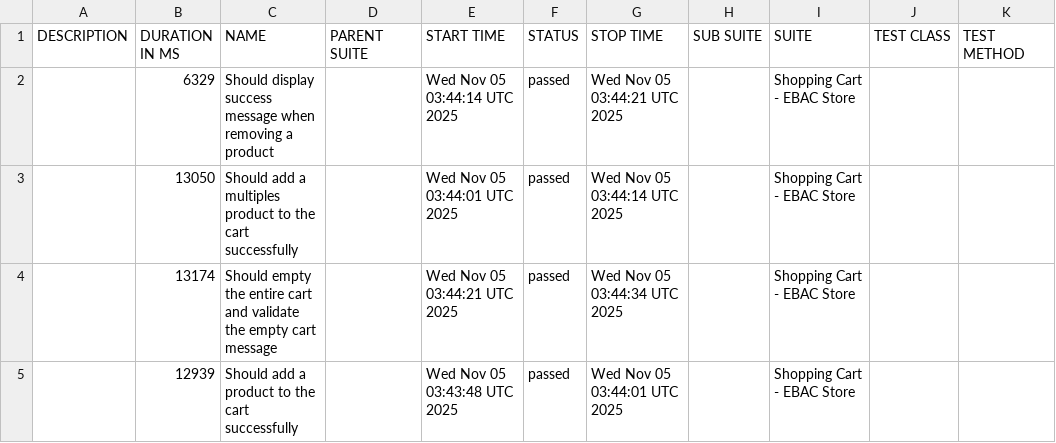
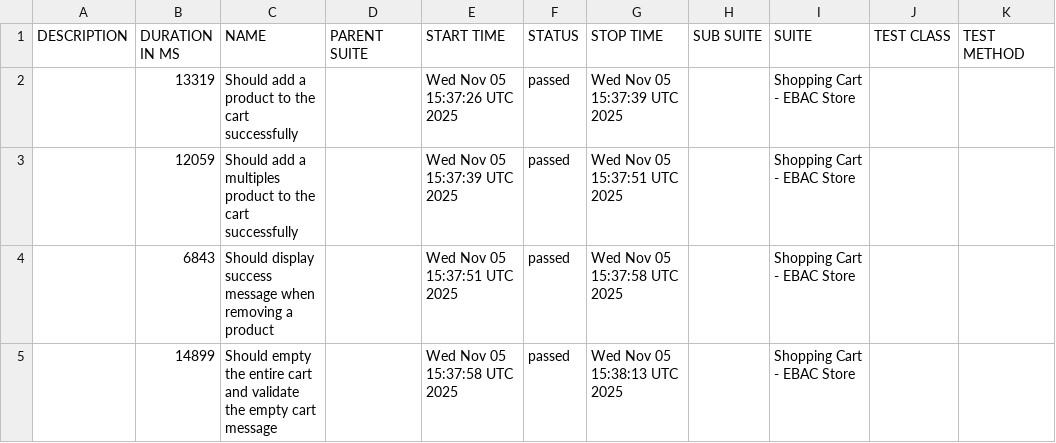
Before and after one commit to Guilherme-Aragao/desafio-cypress-QA, a CSV file: data/suites.csv, drawn as a sheet.

```diff
--- a/data/suites.csv
+++ b/data/suites.csv
@@ -1,5 +1,5 @@
 "DESCRIPTION","DURATION IN MS","NAME","PARENT SUITE","START TIME","STATUS","STOP TIME","SUB SUITE","SUITE","TEST CLASS","TEST METHOD"
-"","6329","Should display success message when removing a product","","Wed Nov 05 03:44:14 UTC 2025","passed","Wed Nov 05 03:44:21 UTC 2025","","Shopping Cart - EBAC Store","",""
-"","13050","Should add a multiples product to the cart successfully","","Wed Nov 05 03:44:01 UTC 2025","passed","Wed Nov 05 03:44:14 UTC 2025","","Shopping Cart - EBAC Store","",""
-"","13174","Should empty the entire cart and validate the empty cart message","","Wed Nov 05 03:44:21 UTC 2025","passed","Wed Nov 05 03:44:34 UTC 2025","","Shopping Cart - EBAC Store","",""
-"","12939","Should add a product to the cart successfully","","Wed Nov 05 03:43:48 UTC 2025","passed","Wed Nov 05 03:44:01 UTC 2025","","Shopping Cart - EBAC Store","",""
+"","13319","Should add a product to the cart successfully","","Wed Nov 05 15:37:26 UTC 2025","passed","Wed Nov 05 15:37:39 UTC 2025","","Shopping Cart - EBAC Store","",""
+"","12059","Should add a multiples product to the cart successfully","","Wed Nov 05 15:37:39 UTC 2025","passed","Wed Nov 05 15:37:51 UTC 2025","","Shopping Cart - EBAC Store","",""
+"","6843","Should display success message when removing a product","","Wed Nov 05 15:37:51 UTC 2025","passed","Wed Nov 05 15:37:58 UTC 2025","","Shopping Cart - EBAC Store","",""
+"","14899","Should empty the entire cart and validate the empty cart message","","Wed Nov 05 15:37:58 UTC 2025","passed","Wed Nov 05 15:38:13 UTC 2025","","Shopping Cart - EBAC Store","",""
```
Also changed, not shown: 32 other files.
